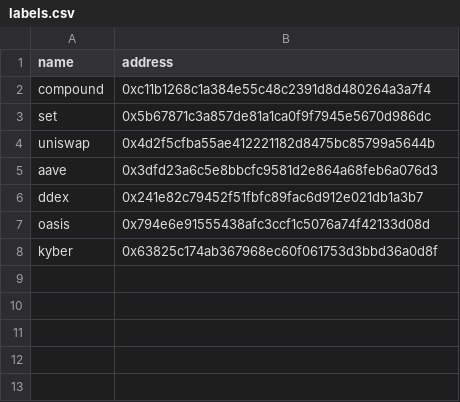
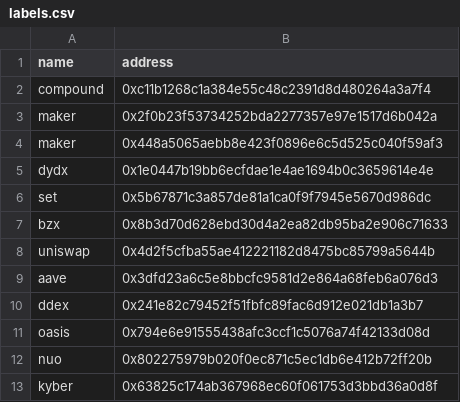
Before and after one commit to ankitchiplunkar/crypto_charts, a CSV file: utils/labels.csv, drawn as a sheet.

```diff
--- a/utils/labels.csv
+++ b/utils/labels.csv
@@ -2,3 +2,7 @@ name,address
 compound,0xc11b1268c1a384e55c48c2391d8d480264a3a7f4
+maker,0x2f0b23f53734252bda2277357e97e1517d6b042a
+maker,0x448a5065aebb8e423f0896e6c5d525c040f59af3
+dydx,0x1e0447b19bb6ecfdae1e4ae1694b0c3659614e4e
 set,0x5b67871c3a857de81a1ca0f9f7945e5670d986dc
+bzx,0x8b3d70d628ebd30d4a2ea82db95ba2e906c71633
 uniswap,0x4d2f5cfba55ae412221182d8475bc85799a5644b
@@ -7,2 +11,3 @@ ddex,0x241e82c79452f51fbfc89fac6d912e021db1a3b7
 oasis,0x794e6e91555438afc3ccf1c5076a74f42133d08d
+nuo,0x802275979b020f0ec871c5ec1db6e412b72ff20b
 kyber,0x63825c174ab367968ec60f061753d3bbd36a0d8f
```
Also changed, not shown: 2 other files.
